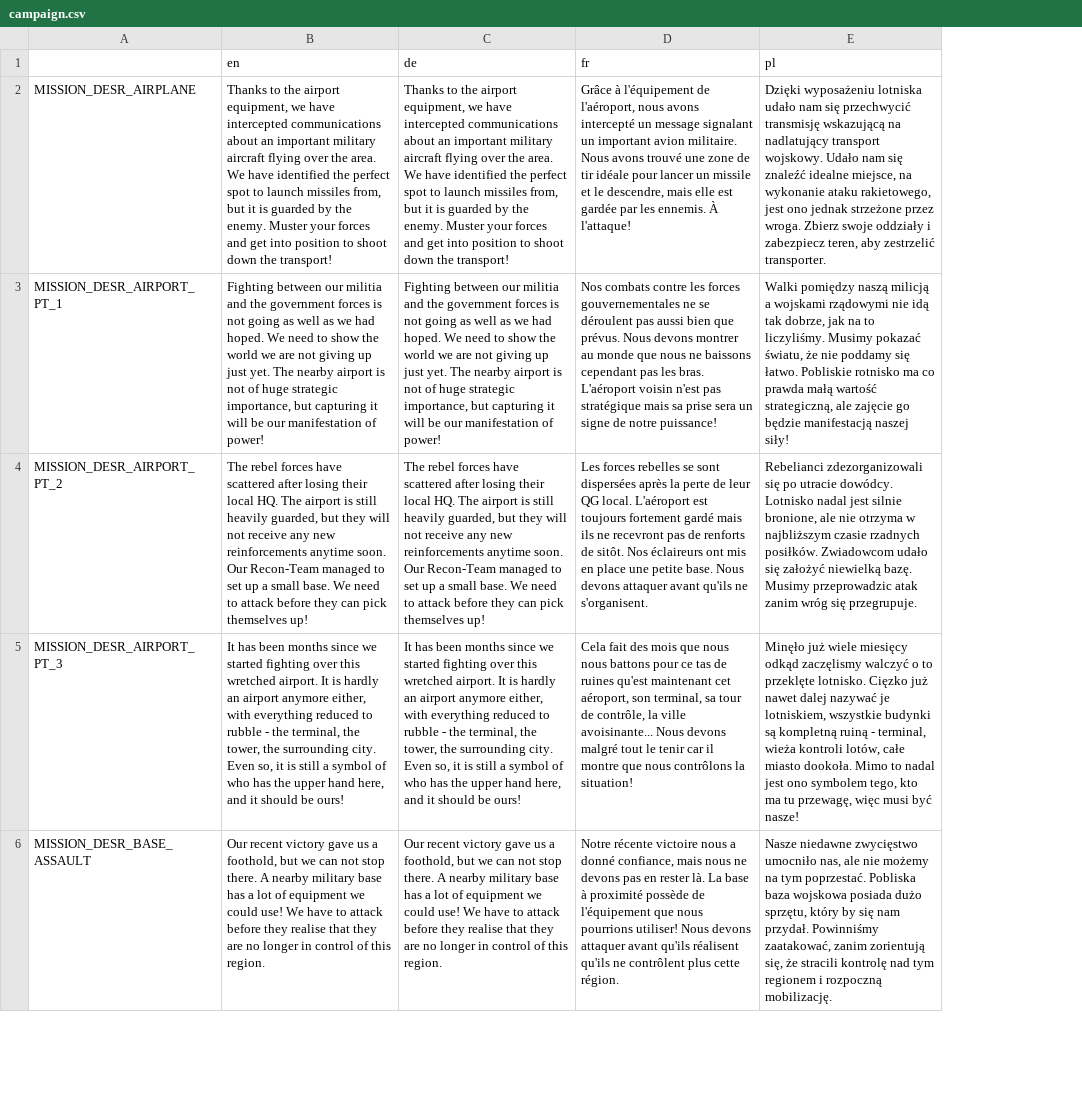
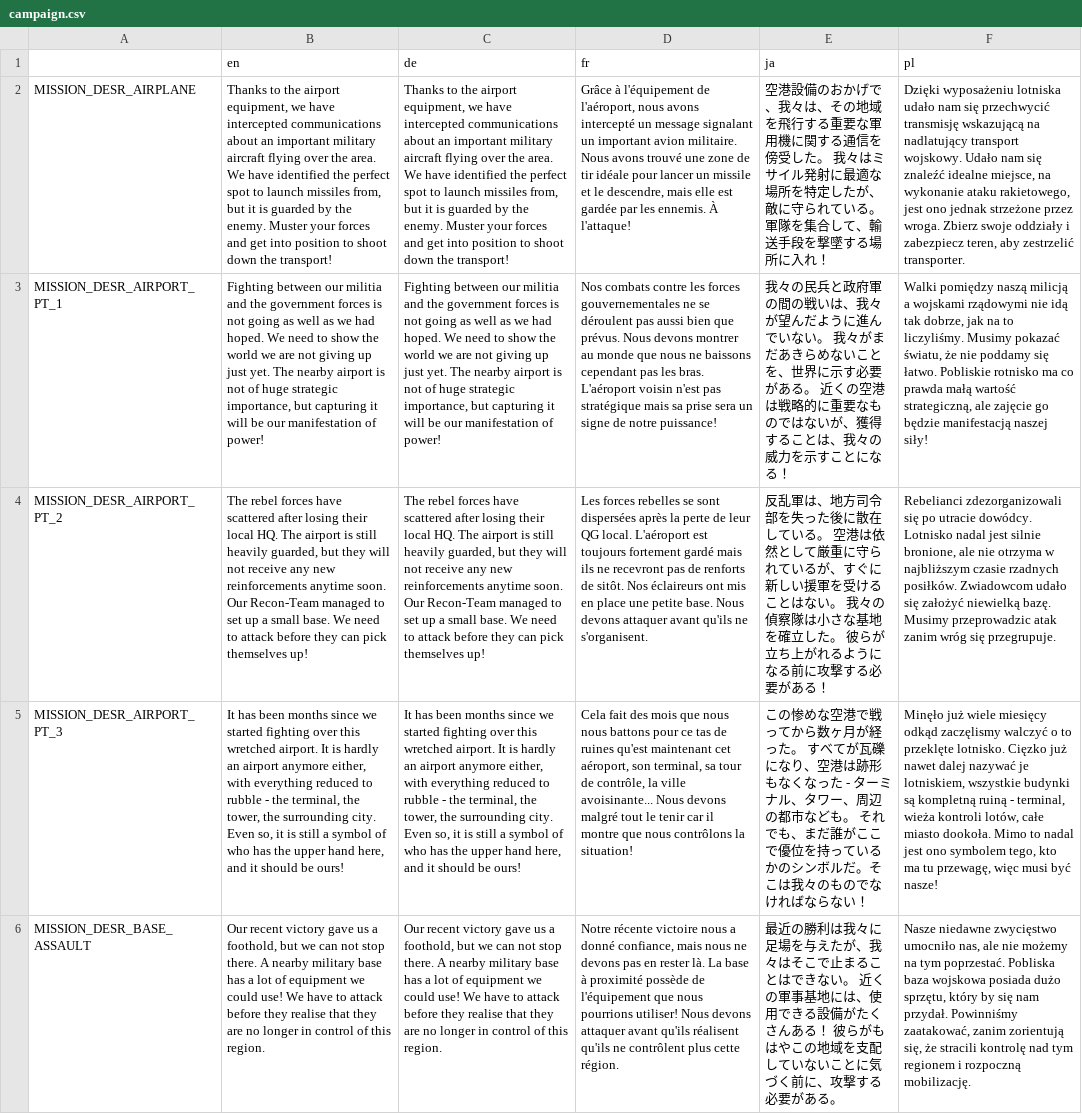
Before and after one commit to w84death/Tanks-of-Freedom, a CSV file: translations/campaigns/campaign.csv, drawn as a sheet; only a part is shown; the diff names each change by its address in the sheet, - before the commit and + after, or states it on an @@ line.

```diff
--- a/translations/campaigns/campaign.csv
+++ b/translations/campaigns/campaign.csv
+column E (ja), rows 2-6: 空港設備のおかげで、我々は、その地域を飛行する重要な軍用機に関する通信を傍受した。 我々はミサイル発射に最適な場所を特定したが、敵に守られている。 軍隊を集合して、輸送手段を撃墜する場所に入れ！ | 我々の民兵と政府軍の間の戦いは、我々が望んだように進んでいない。 我々がまだあきらめないことを、世界に示す必要がある。 近くの空港は戦略的に重要なものではないが、獲得することは、我々の威力を示すことになる！ | 反乱軍は、地方司令部を失った後に散在している。 空港は依然として厳重に守られているが、すぐに新しい援軍を受けることはない。 我々の偵察隊は小さな基地を確立した。 彼らが立ち上がれるようになる前に攻撃する必要がある！ | この惨めな空港で戦ってから数ヶ月が経った。 すべてが瓦礫になり、空港は跡形もなくなった - ターミナル、タワー、周辺の都市なども。 それでも、まだ誰がここで優位を持っているかのシンボルだ。そこは我々のものでなければならない！ | 最近の勝利は我々に足場を与えたが、我々はそこで止まることはできない。 近くの軍事基地には、使用できる設備がたくさんある！ 彼らがもはやこの地域を支配していないことに気づく前に、攻撃する必要がある。
```
Also changed, not shown: 14 other files.
